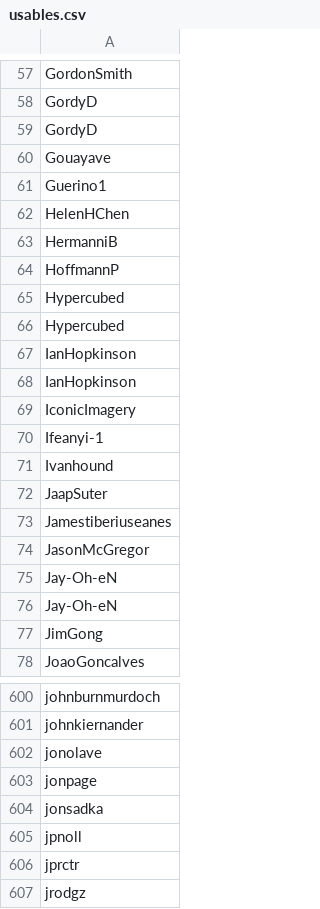
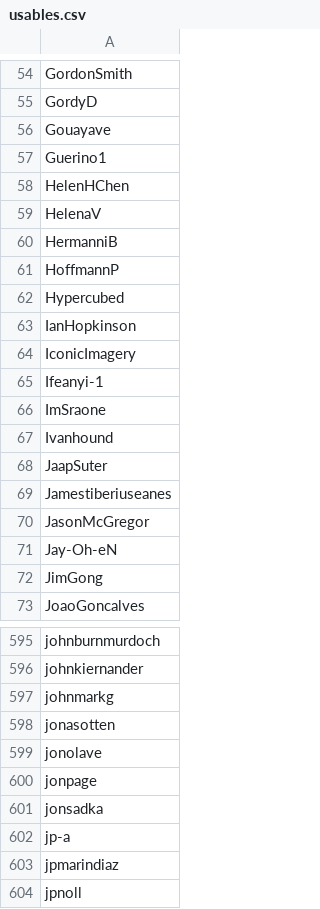
Before and after one commit to enjalot/blockbuilder-search-index, a CSV file: data/usables.csv, drawn as a sheet; only a part is shown, gaps mark what is left out; the shorter side is filled out with more unchanged rows; the diff covers the shown part only.

```diff
--- a/data/usables.csv
+++ b/data/usables.csv
@@ -58,3 +55,2 @@ GordonSmith
 GordyD
-GordyD
 Gouayave
@@ -62,2 +58,3 @@ Guerino1
 HelenHChen
+HelenaV
 HermanniB
@@ -65,4 +62,2 @@ HoffmannP
 Hypercubed
-Hypercubed
-IanHopkinson
 IanHopkinson
@@ -70,2 +65,3 @@ IconicImagery
 Ifeanyi-1
+ImSraone
 Ivanhound
@@ -74,3 +70,2 @@ Jamestiberiuseanes
 JasonMcGregor
-Jay-Oh-eN
 Jay-Oh-eN
@@ -601,2 +596,4 @@ johnburnmurdoch
 johnkiernander
+johnmarkg
+jonasotten
 jonolave
@@ -604,2 +601,4 @@ jonpage
 jonsadka
+jp-a
+jpmarindiaz
 jpnoll
```
Also changed, not shown: 35 added rows, 19 removed rows and 3 edited cells elsewhere in this file, data/users-combined.csv, 3 other files.
